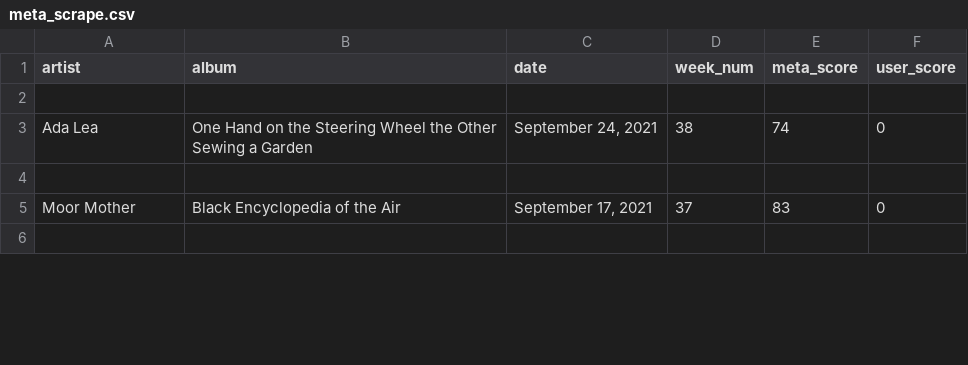
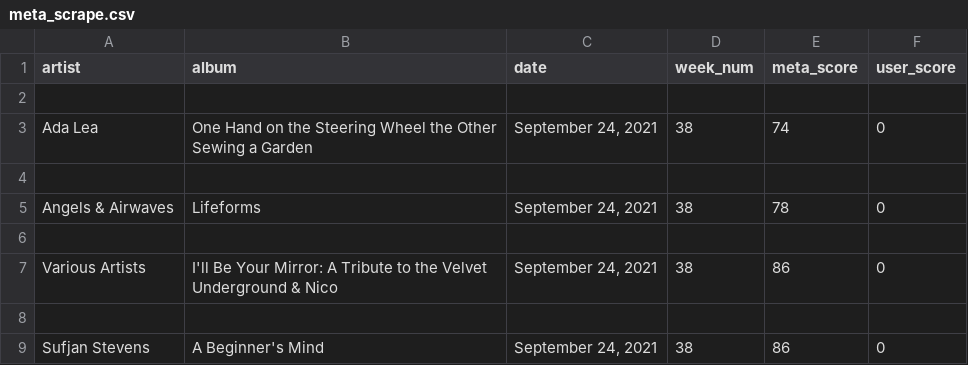
Before and after one commit to dorisep/metaPlaylist, a CSV file: data/meta_scrape.csv, drawn as a sheet; only a part is shown; the shorter side is filled out with more unchanged rows; the diff covers the shown part only; the diff names each change by its address in the sheet, - before the commit and + after, or states it on an @@ line.

```diff
--- a/data/meta_scrape.csv
+++ b/data/meta_scrape.csv
+row 5: Angels & Airwaves | Lifeforms | September 24, 2021 | 38 | 78 | 0
+row 6: (empty)
+row 7: Various Artists | I'll Be Your Mirror: A Tribute to the Velvet Underground & Nico | September 24, 2021 | 38 | 86 | 0
+row 8: (empty)
+row 9: Sufjan Stevens | A Beginner's Mind | September 24, 2021 | 38 | 86 | 0
```
Also changed, not shown: 8 added rows, 13 removed rows and 35 edited cells elsewhere in this file, 2 other files.
